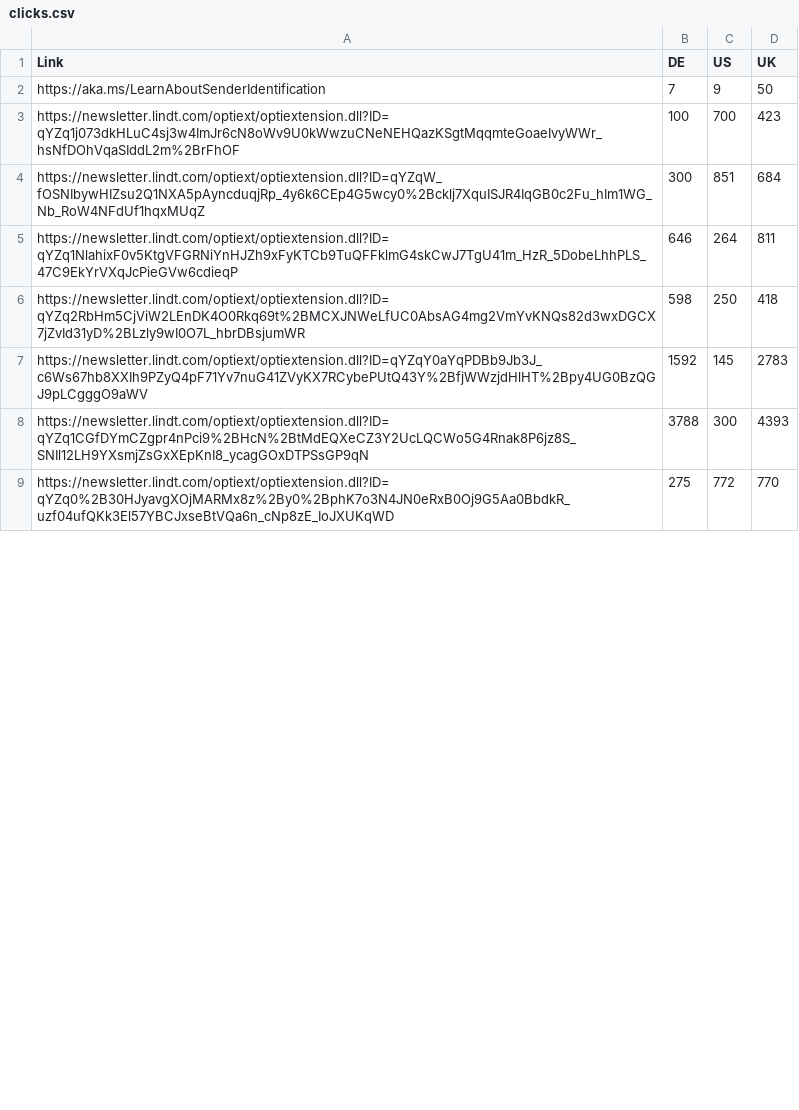
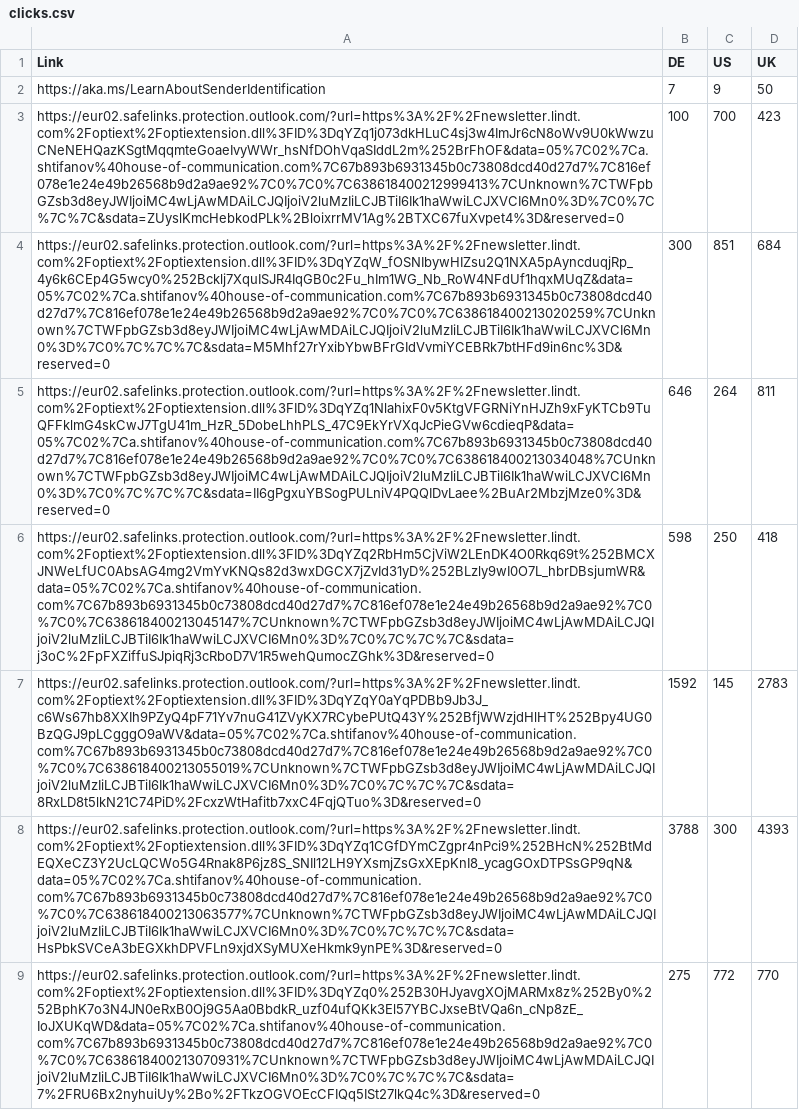
Before and after one commit to a-shtifanov-laya/kodo-template, a CSV file: input/clicks.csv, drawn as a sheet; only a part is shown; the diff covers the shown part only.

```diff
--- a/input/clicks.csv
+++ b/input/clicks.csv
@@ -2,8 +2,8 @@ Link,DE,US,UK
 https://aka.ms/LearnAboutSenderIdentification,7,9,50
-https://newsletter.lindt.com/optiext/optiextension.dll?ID=qYZq1j073dkHLuC4sj3w4ImJr6cN8oWv9U0kWwzuCNeNEHQazKSgtMqqmteGoaeIvyWWr_hsNfDOhVqaSIddL2m%2BrFhOF,100,700,423
-https://newsletter.lindt.com/optiext/optiextension.dll?ID=qYZqW_fOSNIbywHIZsu2Q1NXA5pAyncduqjRp_4y6k6CEp4G5wcy0%2Bcklj7XquISJR4IqGB0c2Fu_hIm1WG_Nb_RoW4NFdUf1hqxMUqZ,300,851,684
-https://newsletter.lindt.com/optiext/optiextension.dll?ID=qYZq1NlahixF0v5KtgVFGRNiYnHJZh9xFyKTCb9TuQFFklmG4skCwJ7TgU41m_HzR_5DobeLhhPLS_47C9EkYrVXqJcPieGVw6cdieqP,646,264,811
-https://newsletter.lindt.com/optiext/optiextension.dll?ID=qYZq2RbHm5CjViW2LEnDK4O0Rkq69t%2BMCXJNWeLfUC0AbsAG4mg2VmYvKNQs82d3wxDGCX7jZvId31yD%2BLzly9wI0O7L_hbrDBsjumWR,598,250,418
-https://newsletter.lindt.com/optiext/optiextension.dll?ID=qYZqY0aYqPDBb9Jb3J_c6Ws67hb8XXIh9PZyQ4pF71Yv7nuG41ZVyKX7RCybePUtQ43Y%2BfjWWzjdHlHT%2Bpy4UG0BzQGJ9pLCgggO9aWV,1592,145,2783
-https://newsletter.lindt.com/optiext/optiextension.dll?ID=qYZq1CGfDYmCZgpr4nPci9%2BHcN%2BtMdEQXeCZ3Y2UcLQCWo5G4Rnak8P6jz8S_SNIl12LH9YXsmjZsGxXEpKnI8_ycagGOxDTPSsGP9qN,3788,300,4393
-https://newsletter.lindt.com/optiext/optiextension.dll?ID=qYZq0%2B30HJyavgXOjMARMx8z%2By0%2BphK7o3N4JN0eRxB0Oj9G5Aa0BbdkR_uzf04ufQKk3El57YBCJxseBtVQa6n_cNp8zE_IoJXUKqWD,275,772,770
+https://eur02.safelinks.protection.outlook.com/?url=https%3A%2F%2Fnewsletter.lindt.com%2Foptiext%2Foptiextension.dll%3FID%3DqYZq1j073dkHLuC4sj3w4ImJr6cN8oWv9U0kWwzuCNeNEHQazKSgtMqqmteGoaeIvyWWr_hsNfDOhVqaSIddL2m%252BrFhOF&data=05%7C02%7Ca.shtifanov%40house-of-communication.com%7C67b893b6931345b0c73808dcd40d27d7%7C816ef078e1e24e49b26568b9d2a9ae92%7C0%7C0%7C638618400212999413%7CUnknown%7CTWFpbGZsb3d8eyJWIjoiMC4wLjAwMDAiLCJQIjoiV2luMzIiLCJBTiI6Ik1haWwiLCJXVCI6Mn0%3D%7C0%7C%7C%7C&sdata=ZUyslKmcHebkodPLk%2BloixrrMV1Ag%2BTXC67fuXvpet4%3D&reserved=0,100,700,423
+https://eur02.safelinks.protection.outlook.com/?url=https%3A%2F%2Fnewsletter.lindt.com%2Foptiext%2Foptiextension.dll%3FID%3DqYZqW_fOSNIbywHIZsu2Q1NXA5pAyncduqjRp_4y6k6CEp4G5wcy0%252Bcklj7XquISJR4IqGB0c2Fu_hIm1WG_Nb_RoW4NFdUf1hqxMUqZ&data=05%7C02%7Ca.shtifanov%40house-of-communication.com%7C67b893b6931345b0c73808dcd40d27d7%7C816ef078e1e24e49b26568b9d2a9ae92%7C0%7C0%7C638618400213020259%7CUnknown%7CTWFpbGZsb3d8eyJWIjoiMC4wLjAwMDAiLCJQIjoiV2luMzIiLCJBTiI6Ik1haWwiLCJXVCI6Mn0%3D%7C0%7C%7C%7C&sdata=M5Mhf27rYxibYbwBFrGIdVvmiYCEBRk7btHFd9in6nc%3D&reserved=0,300,851,684
+https://eur02.safelinks.protection.outlook.com/?url=https%3A%2F%2Fnewsletter.lindt.com%2Foptiext%2Foptiextension.dll%3FID%3DqYZq1NlahixF0v5KtgVFGRNiYnHJZh9xFyKTCb9TuQFFklmG4skCwJ7TgU41m_HzR_5DobeLhhPLS_47C9EkYrVXqJcPieGVw6cdieqP&data=05%7C02%7Ca.shtifanov%40house-of-communication.com%7C67b893b6931345b0c73808dcd40d27d7%7C816ef078e1e24e49b26568b9d2a9ae92%7C0%7C0%7C638618400213034048%7CUnknown%7CTWFpbGZsb3d8eyJWIjoiMC4wLjAwMDAiLCJQIjoiV2luMzIiLCJBTiI6Ik1haWwiLCJXVCI6Mn0%3D%7C0%7C%7C%7C&sdata=II6gPgxuYBSogPULniV4PQQIDvLaee%2BuAr2MbzjMze0%3D&reserved=0,646,264,811
+https://eur02.safelinks.protection.outlook.com/?url=https%3A%2F%2Fnewsletter.lindt.com%2Foptiext%2Foptiextension.dll%3FID%3DqYZq2RbHm5CjViW2LEnDK4O0Rkq69t%252BMCXJNWeLfUC0AbsAG4mg2VmYvKNQs82d3wxDGCX7jZvId31yD%252BLzly9wI0O7L_hbrDBsjumWR&data=05%7C02%7Ca.shtifanov%40house-of-communication.com%7C67b893b6931345b0c73808dcd40d27d7%7C816ef078e1e24e49b26568b9d2a9ae92%7C0%7C0%7C638618400213045147%7CUnknown%7CTWFpbGZsb3d8eyJWIjoiMC4wLjAwMDAiLCJQIjoiV2luMzIiLCJBTiI6Ik1haWwiLCJXVCI6Mn0%3D%7C0%7C%7C%7C&sdata=j3oC%2FpFXZiffuSJpiqRj3cRboD7V1R5wehQumocZGhk%3D&reserved=0,598,250,418
+https://eur02.safelinks.protection.outlook.com/?url=https%3A%2F%2Fnewsletter.lindt.com%2Foptiext%2Foptiextension.dll%3FID%3DqYZqY0aYqPDBb9Jb3J_c6Ws67hb8XXIh9PZyQ4pF71Yv7nuG41ZVyKX7RCybePUtQ43Y%252BfjWWzjdHlHT%252Bpy4UG0BzQGJ9pLCgggO9aWV&data=05%7C02%7Ca.shtifanov%40house-of-communication.com%7C67b893b6931345b0c73808dcd40d27d7%7C816ef078e1e24e49b26568b9d2a9ae92%7C0%7C0%7C638618400213055019%7CUnknown%7CTWFpbGZsb3d8eyJWIjoiMC4wLjAwMDAiLCJQIjoiV2luMzIiLCJBTiI6Ik1haWwiLCJXVCI6Mn0%3D%7C0%7C%7C%7C&sdata=8RxLD8t5lkN21C74PiD%2FcxzWtHafitb7xxC4FqjQTuo%3D&reserved=0,1592,145,2783
+https://eur02.safelinks.protection.outlook.com/?url=https%3A%2F%2Fnewsletter.lindt.com%2Foptiext%2Foptiextension.dll%3FID%3DqYZq1CGfDYmCZgpr4nPci9%252BHcN%252BtMdEQXeCZ3Y2UcLQCWo5G4Rnak8P6jz8S_SNIl12LH9YXsmjZsGxXEpKnI8_ycagGOxDTPSsGP9qN&data=05%7C02%7Ca.shtifanov%40house-of-communication.com%7C67b893b6931345b0c73808dcd40d27d7%7C816ef078e1e24e49b26568b9d2a9ae92%7C0%7C0%7C638618400213063577%7CUnknown%7CTWFpbGZsb3d8eyJWIjoiMC4wLjAwMDAiLCJQIjoiV2luMzIiLCJBTiI6Ik1haWwiLCJXVCI6Mn0%3D%7C0%7C%7C%7C&sdata=HsPbkSVCeA3bEGXkhDPVFLn9xjdXSyMUXeHkmk9ynPE%3D&reserved=0,3788,300,4393
+https://eur02.safelinks.protection.outlook.com/?url=https%3A%2F%2Fnewsletter.lindt.com%2Foptiext%2Foptiextension.dll%3FID%3DqYZq0%252B30HJyavgXOjMARMx8z%252By0%252BphK7o3N4JN0eRxB0Oj9G5Aa0BbdkR_uzf04ufQKk3El57YBCJxseBtVQa6n_cNp8zE_IoJXUKqWD&data=05%7C02%7Ca.shtifanov%40house-of-communication.com%7C67b893b6931345b0c73808dcd40d27d7%7C816ef078e1e24e49b26568b9d2a9ae92%7C0%7C0%7C638618400213070931%7CUnknown%7CTWFpbGZsb3d8eyJWIjoiMC4wLjAwMDAiLCJQIjoiV2luMzIiLCJBTiI6Ik1haWwiLCJXVCI6Mn0%3D%7C0%7C%7C%7C&sdata=7%2FRU6Bx2nyhuiUy%2Bo%2FTkzOGVOEcCFIQq5ISt27lkQ4c%3D&reserved=0,275,772,770
```
Also changed, not shown: 6 edited cells elsewhere in this file, 2 other files.
